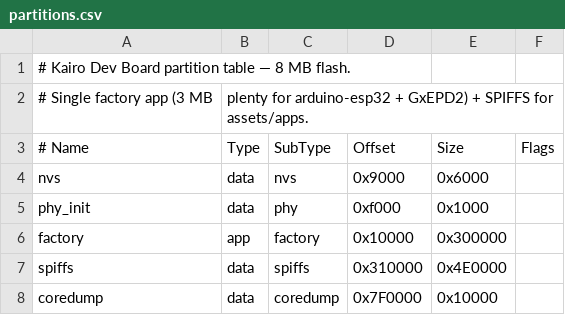
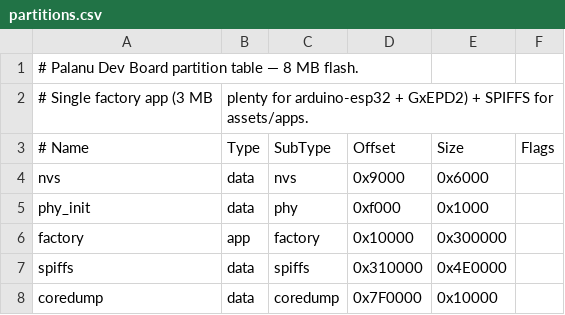
Before and after one commit to SkyRizzAI/kairo, a CSV file: firmware/targets/dev-board/partitions.csv, drawn as a sheet.

```diff
--- a/firmware/targets/dev-board/partitions.csv
+++ b/firmware/targets/dev-board/partitions.csv
@@ -1,2 +1,2 @@
-# Kairo Dev Board partition table — 8 MB flash.
+# Palanu Dev Board partition table — 8 MB flash.
 # Single factory app (3 MB, plenty for arduino-esp32 + GxEPD2) + SPIFFS for assets/apps.
```
Also changed, not shown: 24 other files.
